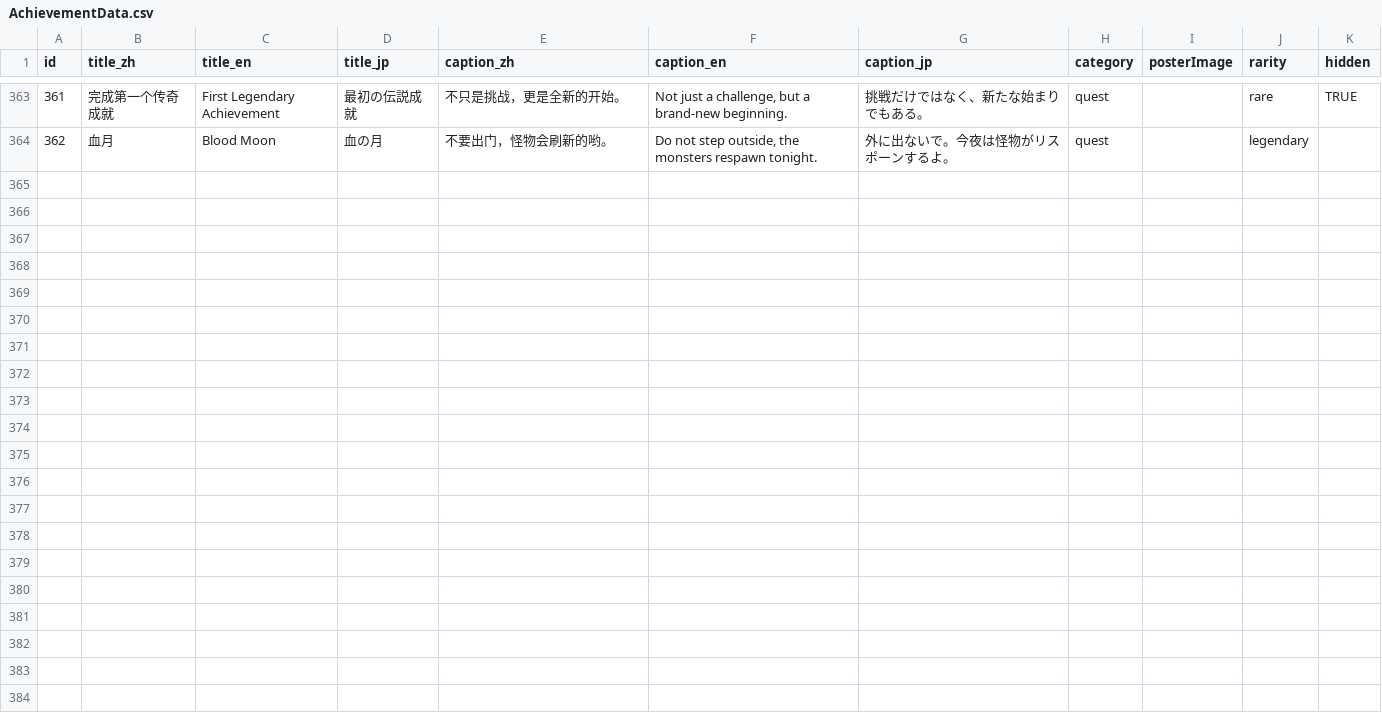
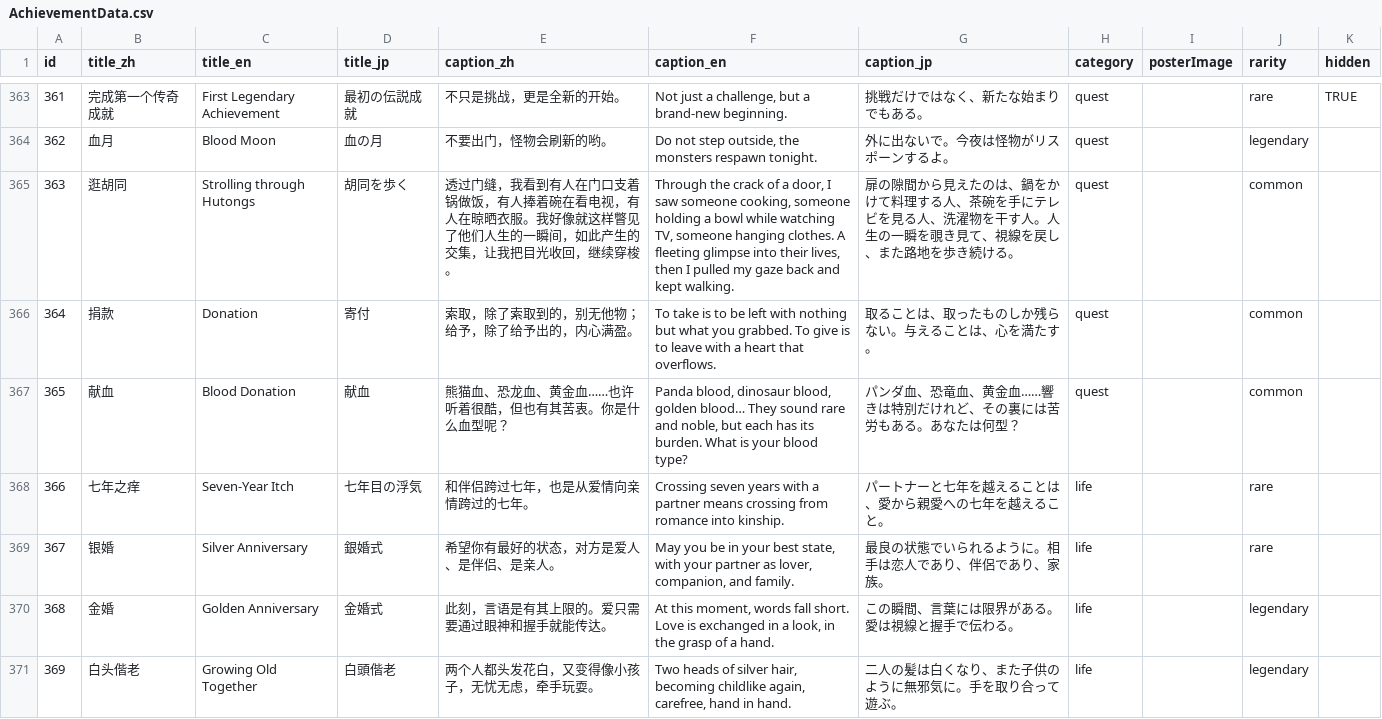
Before and after one commit to SZcalligrapher/achievement_data, a CSV file: AchievementData.csv, drawn as a sheet; only a part is shown, gaps mark what is left out; the diff names each change by its address in the sheet, - before the commit and + after, or states it on an @@ line.

```diff
--- a/AchievementData.csv
+++ b/AchievementData.csv
+row 365: 363 | 逛胡同 | Strolling through Hutongs | 胡同を歩く | 透过门缝，我看到有人在门口支着锅做饭，有人捧着碗在看电视，有人在晾晒衣服。我好像就这样瞥见了他们人生的一瞬间，如此产生的交集，让我把目光收回，继续穿梭。 | Through the crack of a door, I saw someone cooking, someone holding a bowl while watching TV, someone hanging clothes. A fleeting glimpse into their lives, then I pulled my gaze back and kept walking. | 扉の隙間から見えたのは、鍋をかけて料理する人、茶碗を手にテレビを見る人、洗濯物を干す人。人生の一瞬を覗き見て、視線を戻し、また路地を歩き続ける。 | quest |  | common
+row 366: 364 | 捐款 | Donation | 寄付 | 索取，除了索取到的，别无他物；给予，除了给予出的，内心满盈。 | To take is to be left with nothing but what you grabbed. To give is to leave with a heart that overflows. | 取ることは、取ったものしか残らない。与えることは、心を満たす。 | quest |  | common
+row 367: 365 | 献血 | Blood Donation | 献血 | 熊猫血、恐龙血、黄金血……也许听着很酷，但也有其苦衷。你是什么血型呢？ | Panda blood, dinosaur blood, golden blood… They sound rare and noble, but each has its burden. What is your blood type? | パンダ血、恐竜血、黄金血……響きは特別だけれど、その裏には苦労もある。あなたは何型？ | quest |  | common
+row 368: 366 | 七年之痒 | Seven-Year Itch | 七年目の浮気 | 和伴侣跨过七年，也是从爱情向亲情跨过的七年。 | Crossing seven years with a partner means crossing from romance into kinship. | パートナーと七年を越えることは、愛から親愛への七年を越えること。 | life |  | rare
+row 369: 367 | 银婚 | Silver Anniversary | 銀婚式 | 希望你有最好的状态，对方是爱人、是伴侣、是亲人。 | May you be in your best state, with your partner as lover, companion, and family. | 最良の状態でいられるように。相手は恋人であり、伴侶であり、家族。 | life |  | rare
+row 370: 368 | 金婚 | Golden Anniversary | 金婚式 | 此刻，言语是有其上限的。爱只需要通过眼神和握手就能传达。 | At this moment, words fall short. Love is exchanged in a look, in the grasp of a hand. | この瞬間、言葉には限界がある。愛は視線と握手で伝わる。 | life |  | legendary
+row 371: 369 | 白头偕老 | Growing Old Together | 白頭偕老 | 两个人都头发花白，又变得像小孩子，无忧无虑，牵手玩耍。 | Two heads of silver hair, becoming childlike again, carefree, hand in hand. | 二人の髪は白くなり、また子供のように無邪気に。手を取り合って遊ぶ。 | life |  | legendary
```
Also changed, not shown: 7 other files.
